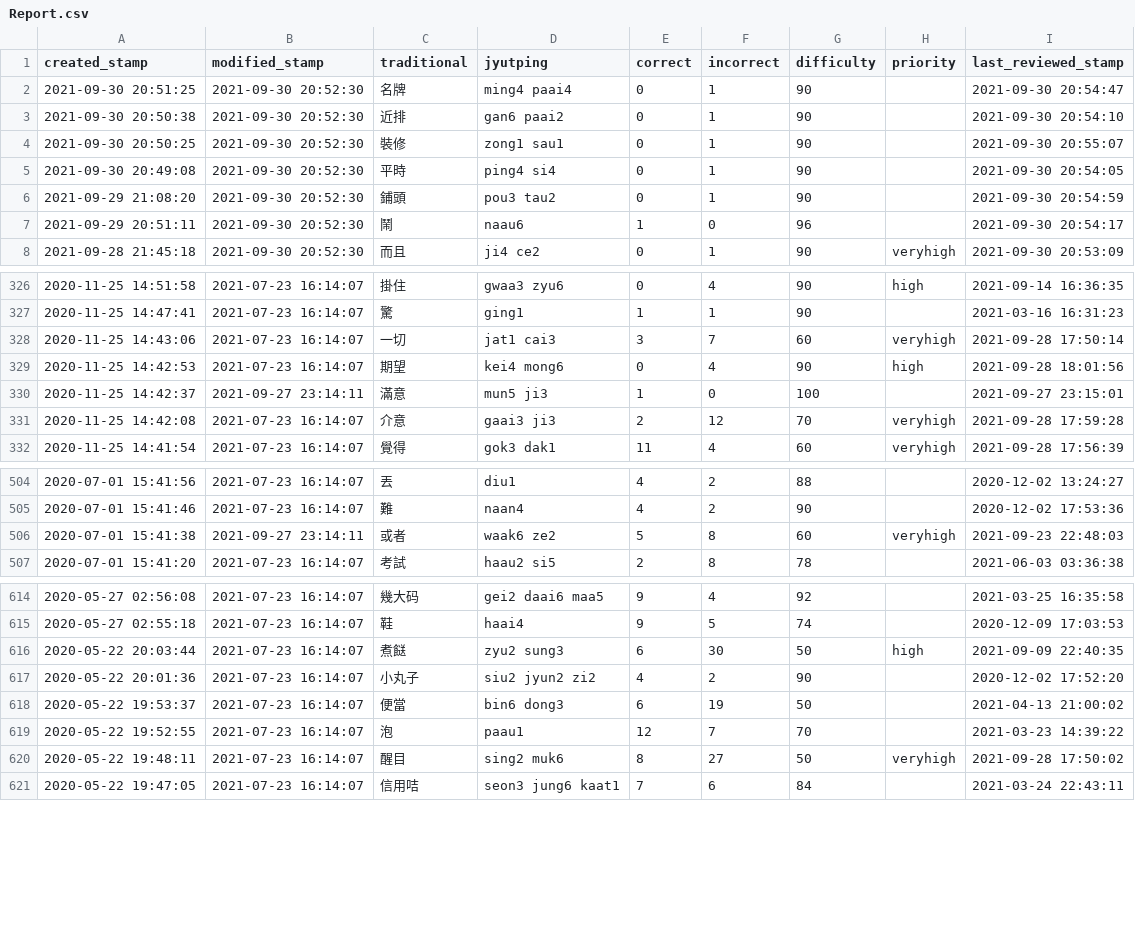
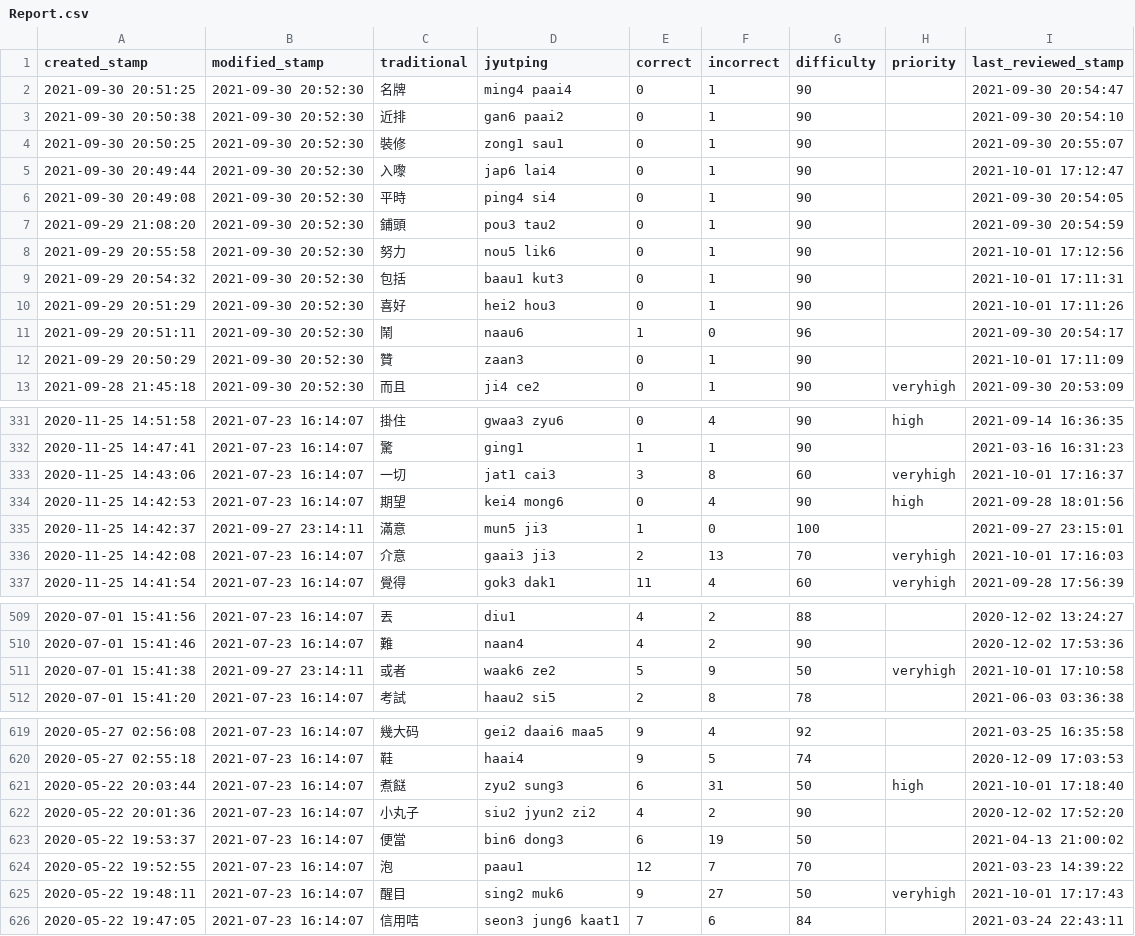
Before and after one commit to tina-may/tina-pleco, a CSV file: Report.csv, drawn as a sheet; only a part is shown, gaps mark what is left out; the diff covers the shown part only.

```diff
--- a/Report.csv
+++ b/Report.csv
@@ -4,5 +4,10 @@ created_stamp,modified_stamp,traditional,jyutping,correct,incorrect,difficulty,p
 2021-09-30 20:50:25,2021-09-30 20:52:30,裝修,zong1 sau1,0,1,90,,2021-09-30 20:55:07
+2021-09-30 20:49:44,2021-09-30 20:52:30,入嚟,jap6 lai4,0,1,90,,2021-10-01 17:12:47
 2021-09-30 20:49:08,2021-09-30 20:52:30,平時,ping4 si4,0,1,90,,2021-09-30 20:54:05
 2021-09-29 21:08:20,2021-09-30 20:52:30,鋪頭,pou3 tau2,0,1,90,,2021-09-30 20:54:59
+2021-09-29 20:55:58,2021-09-30 20:52:30,努力,nou5 lik6,0,1,90,,2021-10-01 17:12:56
+2021-09-29 20:54:32,2021-09-30 20:52:30,包括,baau1 kut3,0,1,90,,2021-10-01 17:11:31
+2021-09-29 20:51:29,2021-09-30 20:52:30,喜好,hei2 hou3,0,1,90,,2021-10-01 17:11:26
 2021-09-29 20:51:11,2021-09-30 20:52:30,鬧,naau6,1,0,96,,2021-09-30 20:54:17
+2021-09-29 20:50:29,2021-09-30 20:52:30,贊,zaan3,0,1,90,,2021-10-01 17:11:09
 2021-09-28 21:45:18,2021-09-30 20:52:30,而且,ji4 ce2,0,1,90,veryhigh,2021-09-30 20:53:09
@@ -327,6 +332,6 @@ created_stamp,modified_stamp,traditional,jyutping,correct,incorrect,difficulty,p
 2020-11-25 14:47:41,2021-07-23 16:14:07,驚,ging1,1,1,90,,2021-03-16 16:31:23
-2020-11-25 14:43:06,2021-07-23 16:14:07,一切,jat1 cai3,3,7,60,veryhigh,2021-09-28 17:50:14
+2020-11-25 14:43:06,2021-07-23 16:14:07,一切,jat1 cai3,3,8,60,veryhigh,2021-10-01 17:16:37
 2020-11-25 14:42:53,2021-07-23 16:14:07,期望,kei4 mong6,0,4,90,high,2021-09-28 18:01:56
 2020-11-25 14:42:37,2021-09-27 23:14:11,滿意,mun5 ji3,1,0,100,,2021-09-27 23:15:01
-2020-11-25 14:42:08,2021-07-23 16:14:07,介意,gaai3 ji3,2,12,70,veryhigh,2021-09-28 17:59:28
+2020-11-25 14:42:08,2021-07-23 16:14:07,介意,gaai3 ji3,2,13,70,veryhigh,2021-10-01 17:16:03
 2020-11-25 14:41:54,2021-07-23 16:14:07,覺得,gok3 dak1,11,4,60,veryhigh,2021-09-28 17:56:39
@@ -505,3 +510,3 @@ created_stamp,modified_stamp,traditional,jyutping,correct,incorrect,difficulty,p
 2020-07-01 15:41:46,2021-07-23 16:14:07,難,naan4,4,2,90,,2020-12-02 17:53:36
-2020-07-01 15:41:38,2021-09-27 23:14:11,或者,waak6 ze2,5,8,60,veryhigh,2021-09-23 22:48:03
+2020-07-01 15:41:38,2021-09-27 23:14:11,或者,waak6 ze2,5,9,50,veryhigh,2021-10-01 17:10:58
 2020-07-01 15:41:20,2021-07-23 16:14:07,考試,haau2 si5,2,8,78,,2021-06-03 03:36:38
@@ -615,3 +620,3 @@ created_stamp,modified_stamp,traditional,jyutping,correct,incorrect,difficulty,p
 2020-05-27 02:55:18,2021-07-23 16:14:07,鞋,haai4,9,5,74,,2020-12-09 17:03:53
-2020-05-22 20:03:44,2021-07-23 16:14:07,煮餸,zyu2 sung3,6,30,50,high,2021-09-09 22:40:35
+2020-05-22 20:03:44,2021-07-23 16:14:07,煮餸,zyu2 sung3,6,31,50,high,2021-10-01 17:18:40
 2020-05-22 20:01:36,2021-07-23 16:14:07,小丸子,siu2 jyun2 zi2,4,2,90,,2020-12-02 17:52:20
@@ -619,3 +624,3 @@ created_stamp,modified_stamp,traditional,jyutping,correct,incorrect,difficulty,p
 2020-05-22 19:52:55,2021-07-23 16:14:07,泡,paau1,12,7,70,,2021-03-23 14:39:22
-2020-05-22 19:48:11,2021-07-23 16:14:07,醒目,sing2 muk6,8,27,50,veryhigh,2021-09-28 17:50:02
+2020-05-22 19:48:11,2021-07-23 16:14:07,醒目,sing2 muk6,9,27,50,veryhigh,2021-10-01 17:17:43
 2020-05-22 19:47:05,2021-07-23 16:14:07,信用咭,seon3 jung6 kaat1,7,6,84,,2021-03-24 22:43:11
```
Also changed, not shown: 22 edited cells elsewhere in this file, 3 other files.
